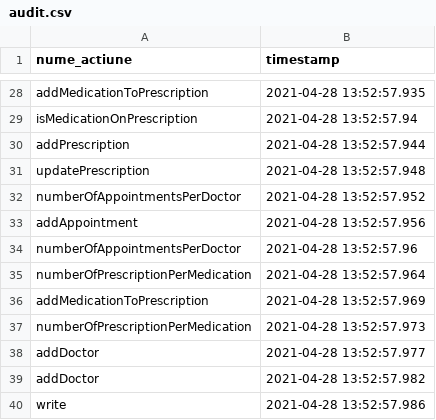
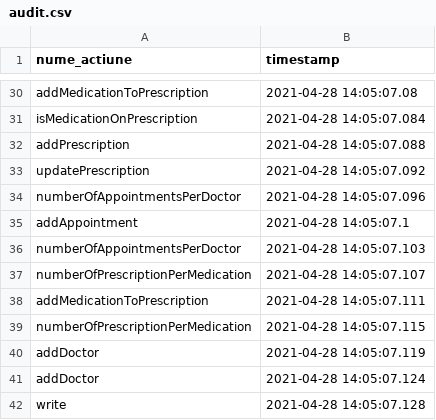
Before and after one commit to SebastianRichiteanu/PAO_MedicalOffice, a CSV file: resources/audit/audit.csv, drawn as a sheet; only a part is shown, gaps mark what is left out; addresses are those after the commit; the diff covers the shown part only; the diff names each change by its address in the sheet, - before the commit and + after, or states it on an @@ line.

```diff
--- a/resources/audit/audit.csv
+++ b/resources/audit/audit.csv
-B30 (timestamp): 2021-04-28 13:52:57.935
+B30 (timestamp): 2021-04-28 14:05:07.08
-B31 (timestamp): 2021-04-28 13:52:57.94
+B31 (timestamp): 2021-04-28 14:05:07.084
-B32 (timestamp): 2021-04-28 13:52:57.944
+B32 (timestamp): 2021-04-28 14:05:07.088
-B33 (timestamp): 2021-04-28 13:52:57.948
+B33 (timestamp): 2021-04-28 14:05:07.092
-B34 (timestamp): 2021-04-28 13:52:57.952
+B34 (timestamp): 2021-04-28 14:05:07.096
-B35 (timestamp): 2021-04-28 13:52:57.956
+B35 (timestamp): 2021-04-28 14:05:07.1
-B36 (timestamp): 2021-04-28 13:52:57.96
+B36 (timestamp): 2021-04-28 14:05:07.103
-B37 (timestamp): 2021-04-28 13:52:57.964
+B37 (timestamp): 2021-04-28 14:05:07.107
-B38 (timestamp): 2021-04-28 13:52:57.969
+B38 (timestamp): 2021-04-28 14:05:07.111
-B39 (timestamp): 2021-04-28 13:52:57.973
+B39 (timestamp): 2021-04-28 14:05:07.115
-B40 (timestamp): 2021-04-28 13:52:57.977
+B40 (timestamp): 2021-04-28 14:05:07.119
-B41 (timestamp): 2021-04-28 13:52:57.982
+B41 (timestamp): 2021-04-28 14:05:07.124
-B42 (timestamp): 2021-04-28 13:52:57.986
+B42 (timestamp): 2021-04-28 14:05:07.128
```
Also changed, not shown: 2 added rows and 26 edited cells elsewhere in this file, 4 other files.
